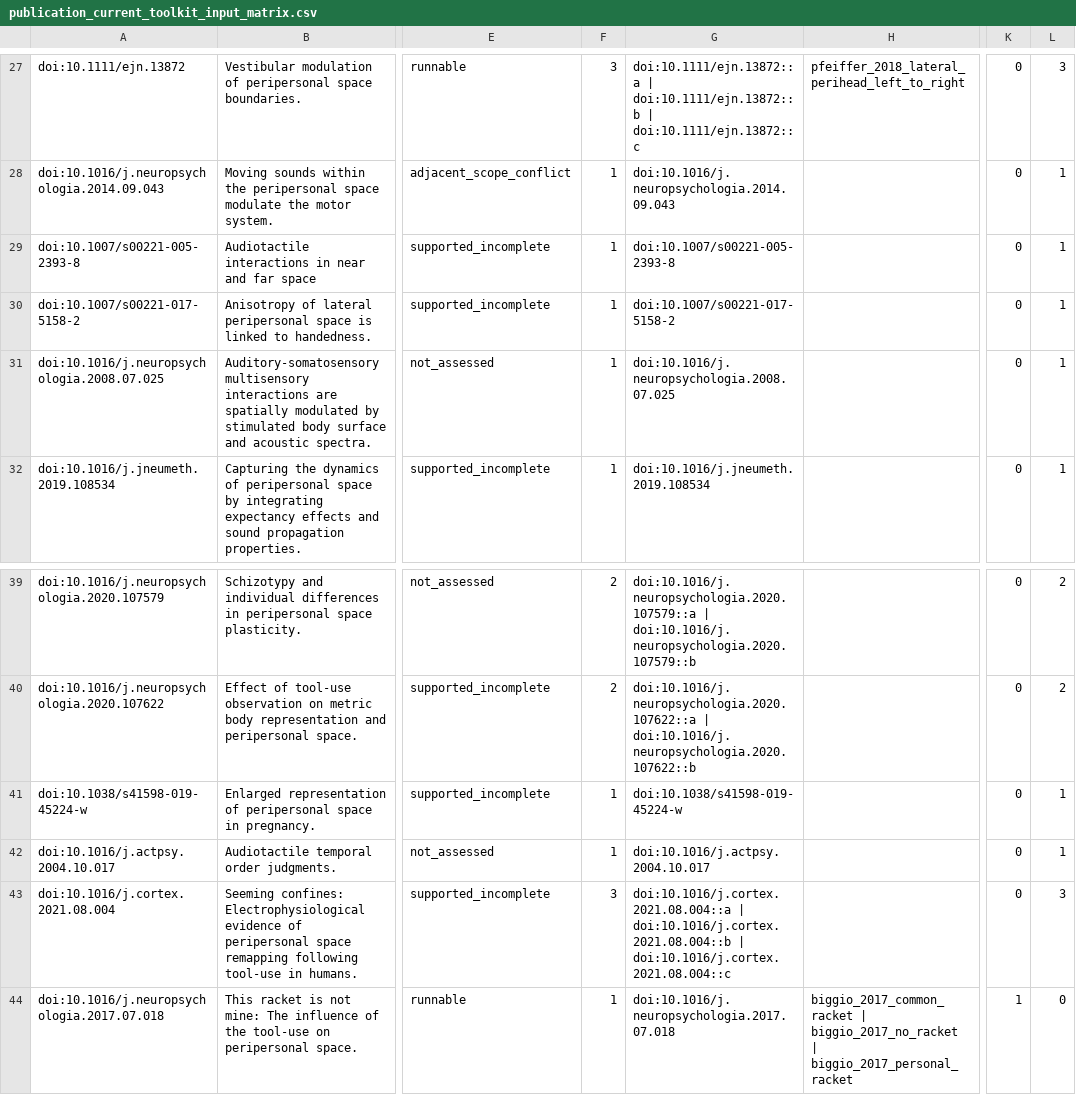
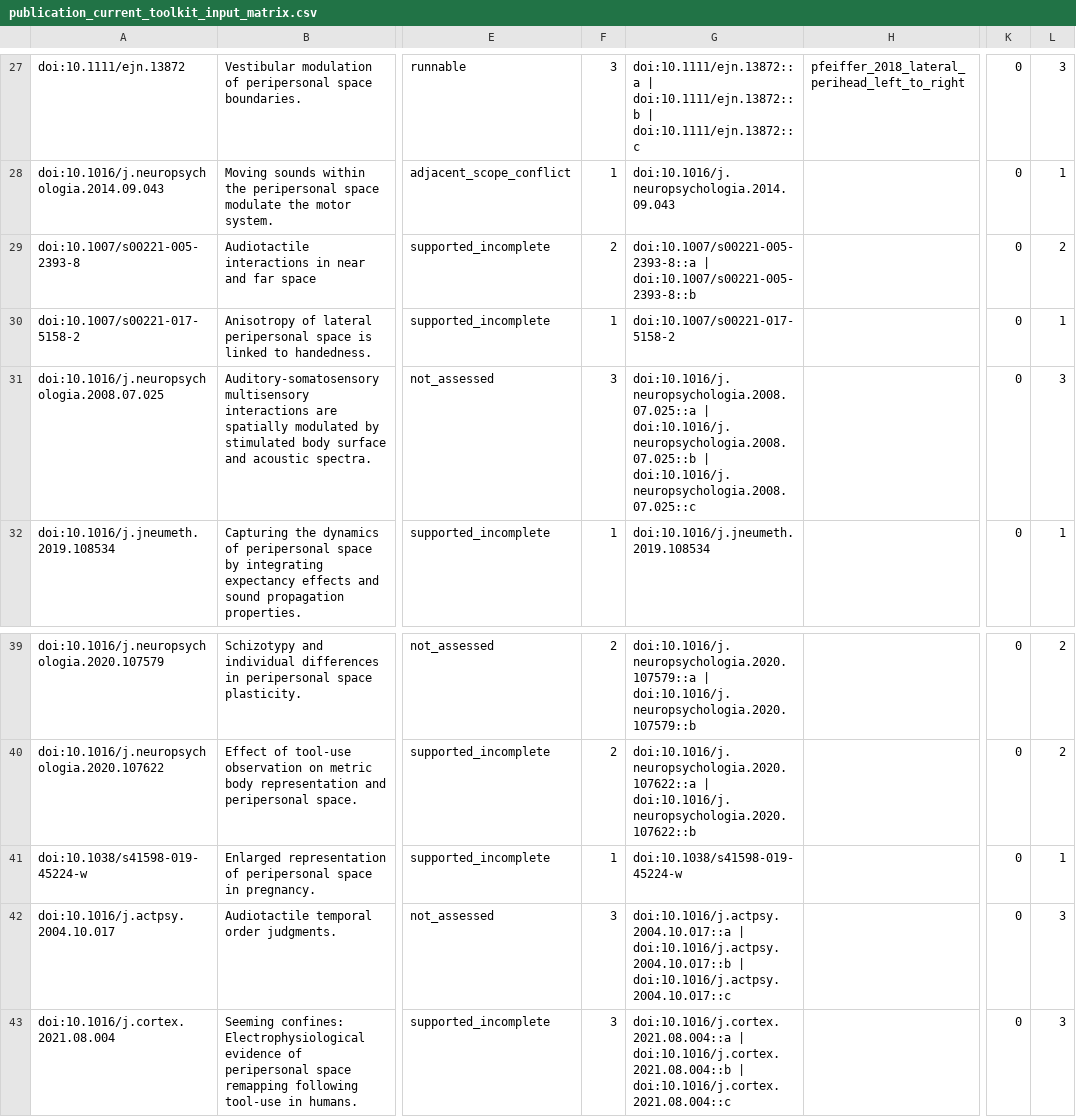
Before and after one commit to GeorgeFejer91/pps-kit, a CSV file: For-AI/research/literature/audiotactile-paper-metadata-audit/publication-parameter-matrix/publication_current_toolkit_input_matrix.csv, drawn as a sheet; only a part is shown, gaps mark what is left out; the shorter side is filled out with more unchanged rows; the diff names each change by its address in the sheet, - before the commit and + after, or states it on an @@ line.

Commit message:
Audit early audiotactile spatial and temporal order protocols

```diff
--- a/For-AI/research/literature/audiotactile-paper-metadata-audit/publication-parameter-matrix/publication_current_toolkit_input_matrix.csv
+++ b/For-AI/research/literature/audiotactile-paper-metadata-audit/publication-parameter-matrix/publication_current_toolkit_input_matrix.csv
-F29: 1
+F29: 2
-G29: doi:10.1007/s00221-005-2393-8
+G29: doi:10.1007/s00221-005-2393-8::a | doi:10.1007/s00221-005-2393-8::b
-L29: 1
+L29: 2
-F31: 1
+F31: 3
-G31: doi:10.1016/j.neuropsychologia.2008.07.025
+G31: doi:10.1016/j.neuropsychologia.2008.07.025::a | doi:10.1016/j.neuropsychologia.2008.07.025::b | doi:10.1016/j.neuropsychologia.2008.07.025::c
-L31: 1
+L31: 3
-F42: 1
+F42: 3
-G42: doi:10.1016/j.actpsy.2004.10.017
+G42: doi:10.1016/j.actpsy.2004.10.017::a | doi:10.1016/j.actpsy.2004.10.017::b | doi:10.1016/j.actpsy.2004.10.017::c
-L42: 1
+L42: 3
```
Also changed, not shown: For-AI/research/literature/audiotactile-paper-metadata-audit/publication-parameter-matrix/parsimonious_contract_summary.csv, For-AI/research/literature/audiotactile-paper-metadata-audit/publication-parameter-matrix/publication_parsimonious_status_matrix.csv, 28 other files.
